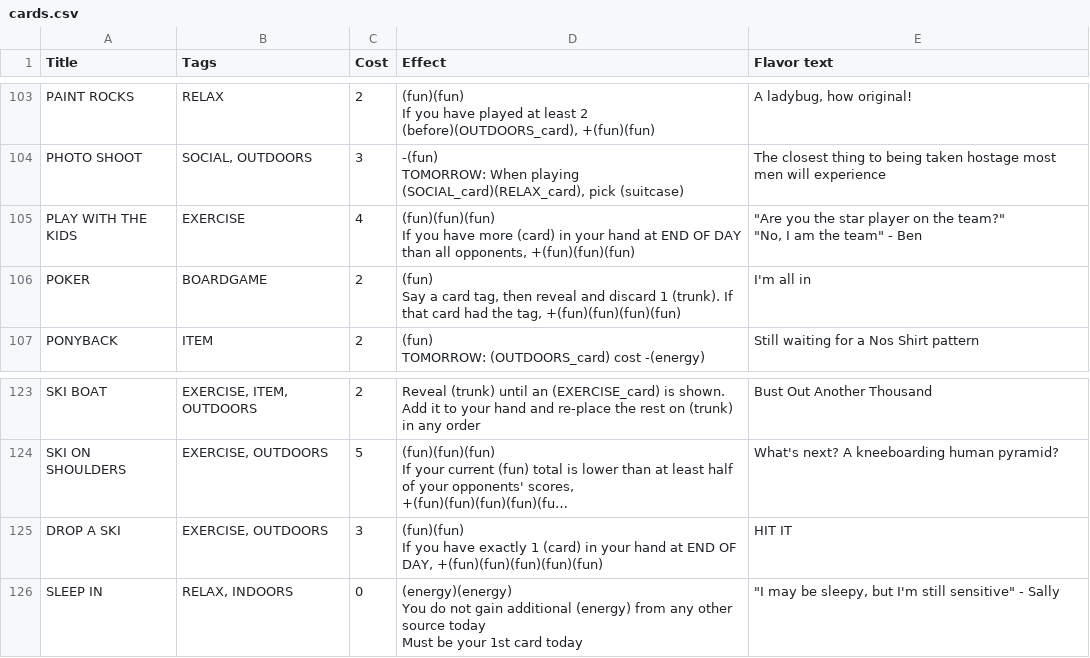
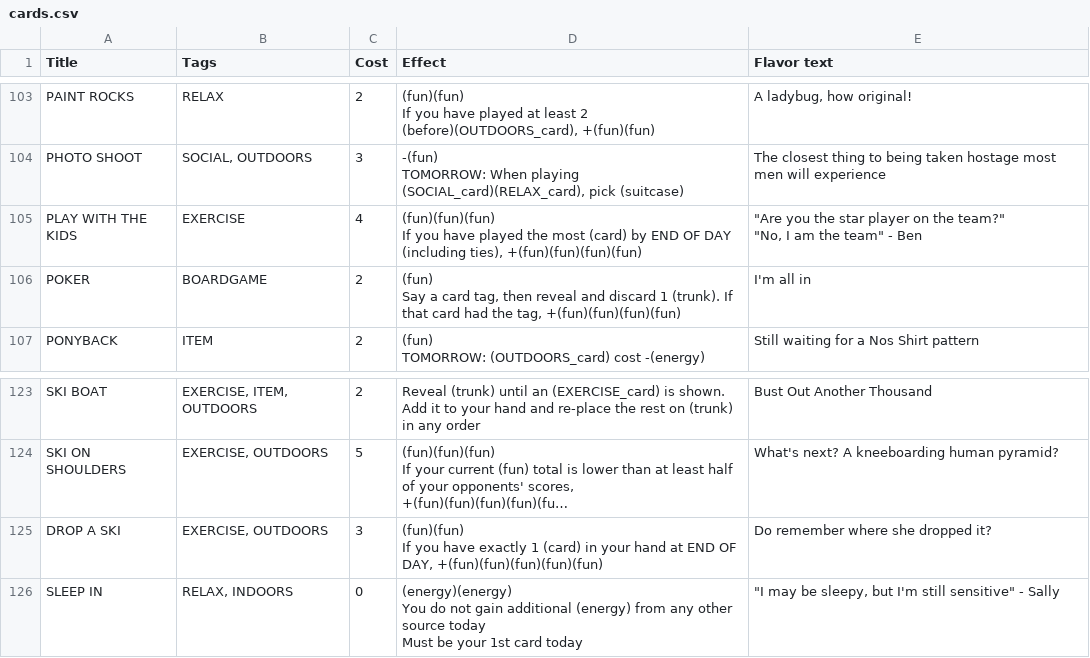
Before and after one commit to SamMaier/thenosthecardgame, a CSV file: cards.csv, drawn as a sheet; only a part is shown, gaps mark what is left out; long unchanged cells end in …; the diff covers the shown part only; the diff names each change by its address in the sheet, - before the commit and + after, or states it on an @@ line.

Commit message:
Osmium 6 with medium card chagnes

```diff
--- a/cards.csv
+++ b/cards.csv
-D105 (Effect): …you have more (card) in your hand at END OF DAY than all opponents, +(fun)(fun)(fun)
+D105 (Effect): …you have played the most (card) by END OF DAY (including ties), +(fun)(fun)(fun)(fun)
-E125 (Flavor text): HIT IT
+E125 (Flavor text): Do remember where she dropped it?
```
Also changed, not shown: 9 edited cells elsewhere in this file, 25 other files.
